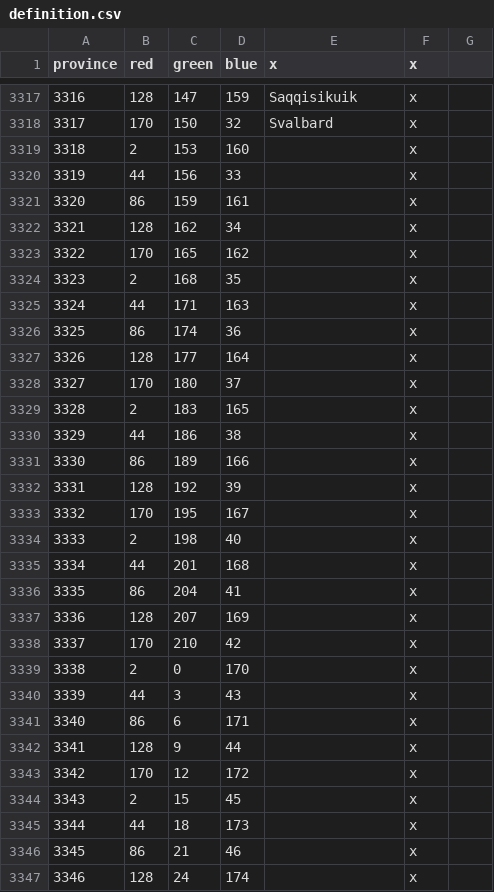
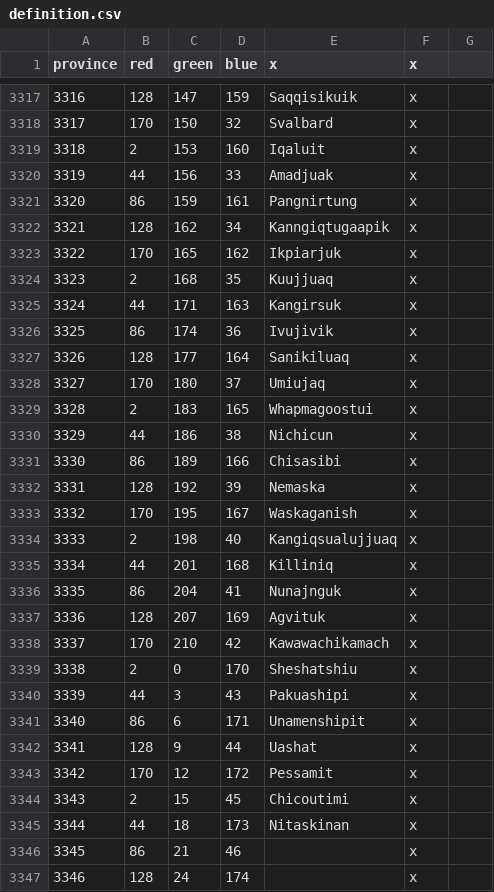
Before and after one commit to JFDCamara/Umbra-Spherae, a CSV file: Umbra_Spherae/map/definition.csv, drawn as a sheet; only a part is shown, gaps mark what is left out.

```diff
--- a/Umbra_Spherae/map/definition.csv
+++ b/Umbra_Spherae/map/definition.csv
@@ -3318,29 +3318,29 @@ province;red;green;blue;x;x;
 3317;170;150;32;Svalbard;x;
-3318;2;153;160;;x;
-3319;44;156;33;;x;
-3320;86;159;161;;x;
-3321;128;162;34;;x;
-3322;170;165;162;;x;
-3323;2;168;35;;x;
-3324;44;171;163;;x;
-3325;86;174;36;;x;
-3326;128;177;164;;x;
-3327;170;180;37;;x;
-3328;2;183;165;;x;
-3329;44;186;38;;x;
-3330;86;189;166;;x;
-3331;128;192;39;;x;
-3332;170;195;167;;x;
-3333;2;198;40;;x;
-3334;44;201;168;;x;
-3335;86;204;41;;x;
-3336;128;207;169;;x;
-3337;170;210;42;;x;
-3338;2;0;170;;x;
-3339;44;3;43;;x;
-3340;86;6;171;;x;
-3341;128;9;44;;x;
-3342;170;12;172;;x;
-3343;2;15;45;;x;
-3344;44;18;173;;x;
+3318;2;153;160;Iqaluit;x;
+3319;44;156;33;Amadjuak;x;
+3320;86;159;161;Pangnirtung;x;
+3321;128;162;34;Kanngiqtugaapik;x;
+3322;170;165;162;Ikpiarjuk;x;
+3323;2;168;35;Kuujjuaq;x;
+3324;44;171;163;Kangirsuk;x;
+3325;86;174;36;Ivujivik;x;
+3326;128;177;164;Sanikiluaq;x;
+3327;170;180;37;Umiujaq;x;
+3328;2;183;165;Whapmagoostui;x;
+3329;44;186;38;Nichicun;x;
+3330;86;189;166;Chisasibi;x;
+3331;128;192;39;Nemaska;x;
+3332;170;195;167;Waskaganish;x;
+3333;2;198;40;Kangiqsualujjuaq;x;
+3334;44;201;168;Killiniq;x;
+3335;86;204;41;Nunajnguk;x;
+3336;128;207;169;Agvituk;x;
+3337;170;210;42;Kawawachikamach;x;
+3338;2;0;170;Sheshatshiu;x;
+3339;44;3;43;Pakuashipi;x;
+3340;86;6;171;Unamenshipit;x;
+3341;128;9;44;Uashat;x;
+3342;170;12;172;Pessamit;x;
+3343;2;15;45;Chicoutimi;x;
+3344;44;18;173;Nitaskinan;x;
 3345;86;21;46;;x;
```
Also changed, not shown: Umbra_Spherae/localisation/0_US_provinces_pinyin.csv, 39 other files.
